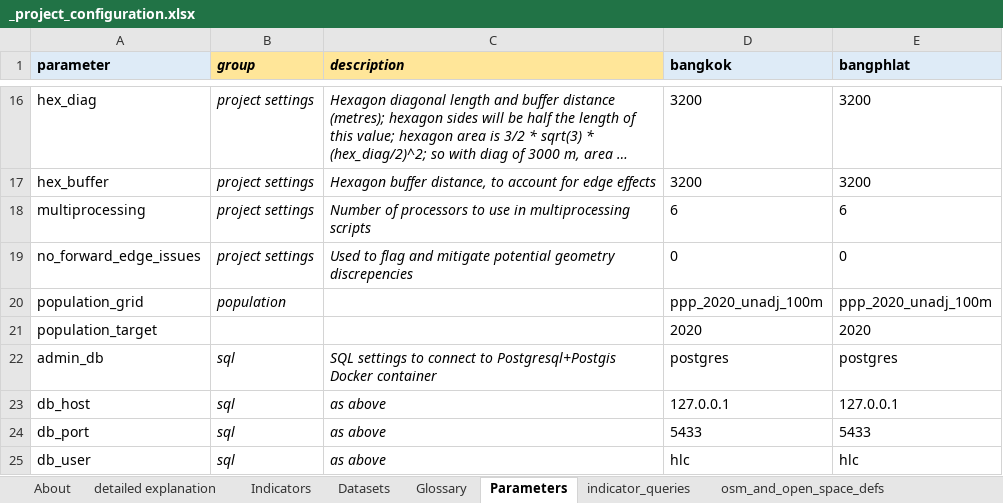
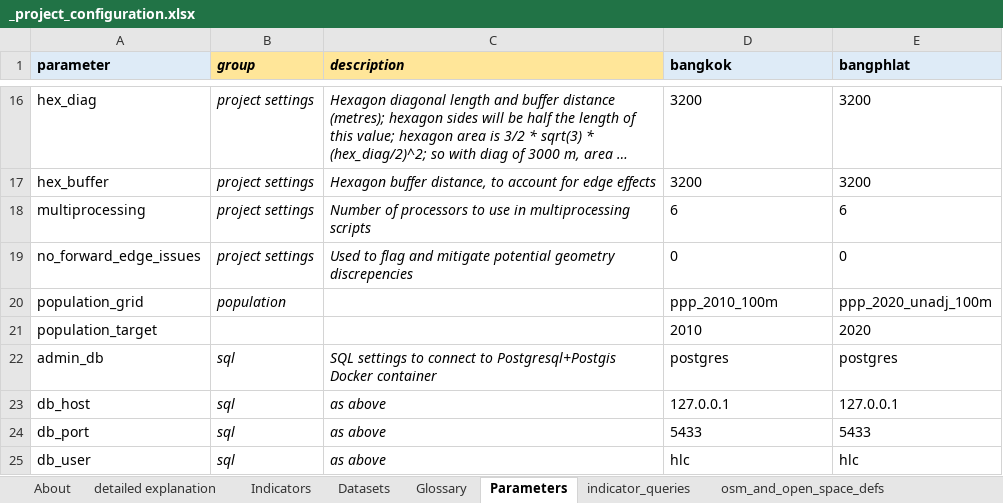
Before and after one commit to carlhiggs/spatial-urban-indicators, an Excel workbook: process/_project_configuration.xlsx, sheet Parameters, drawn as a sheet; only a part is shown, gaps mark what is left out; long unchanged cells end in …; values as stored, in another font and other column widths than the file's, no borders; the diff names each change by its address in the sheet, - before the commit and + after, or states it on an @@ line.

```diff
--- a/process/_project_configuration.xlsx (sheet Parameters)
+++ b/process/_project_configuration.xlsx (sheet Parameters)
-D20 (bangkok): ppp_2020_unadj_100m
+D20 (bangkok): ppp_2010_100m
-D21 (bangkok): 2020
+D21 (bangkok): 2010
```
Also changed, not shown: sheet Datasets, 4 other files.
